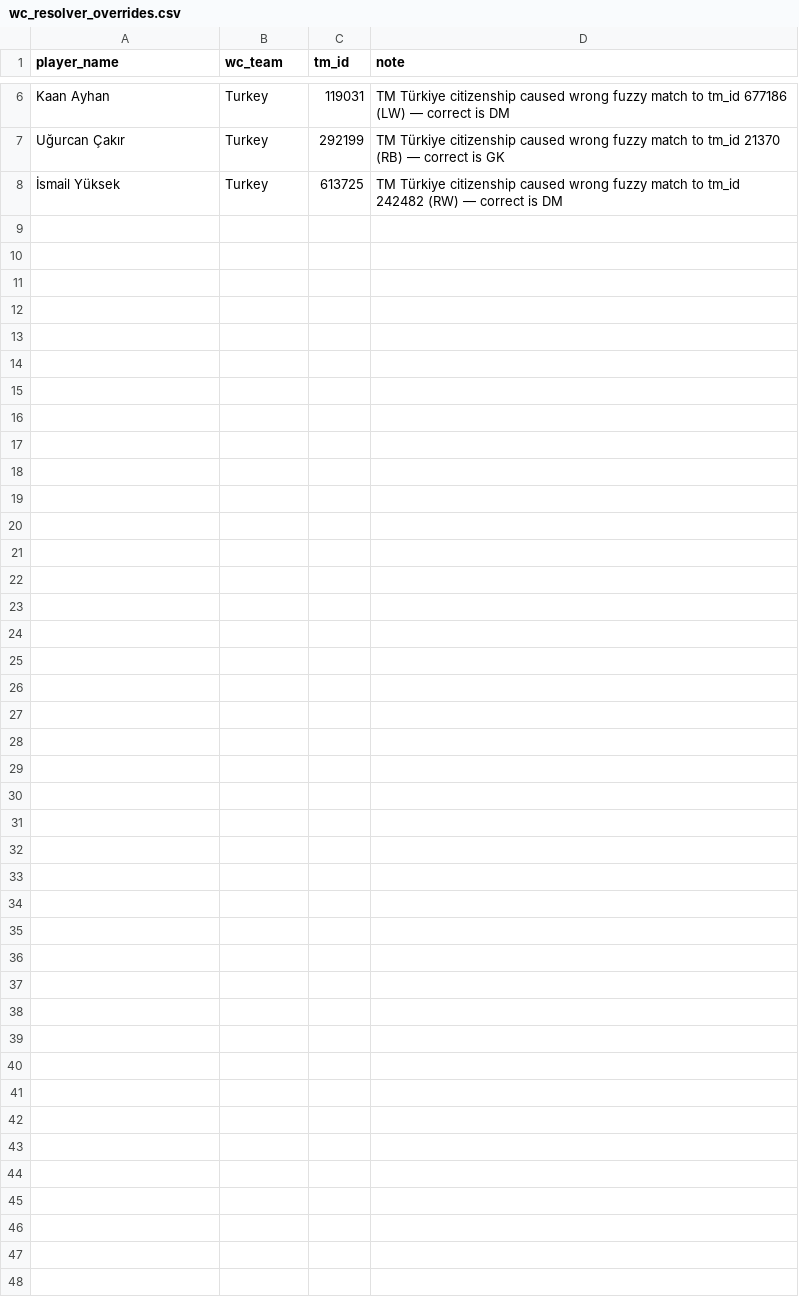
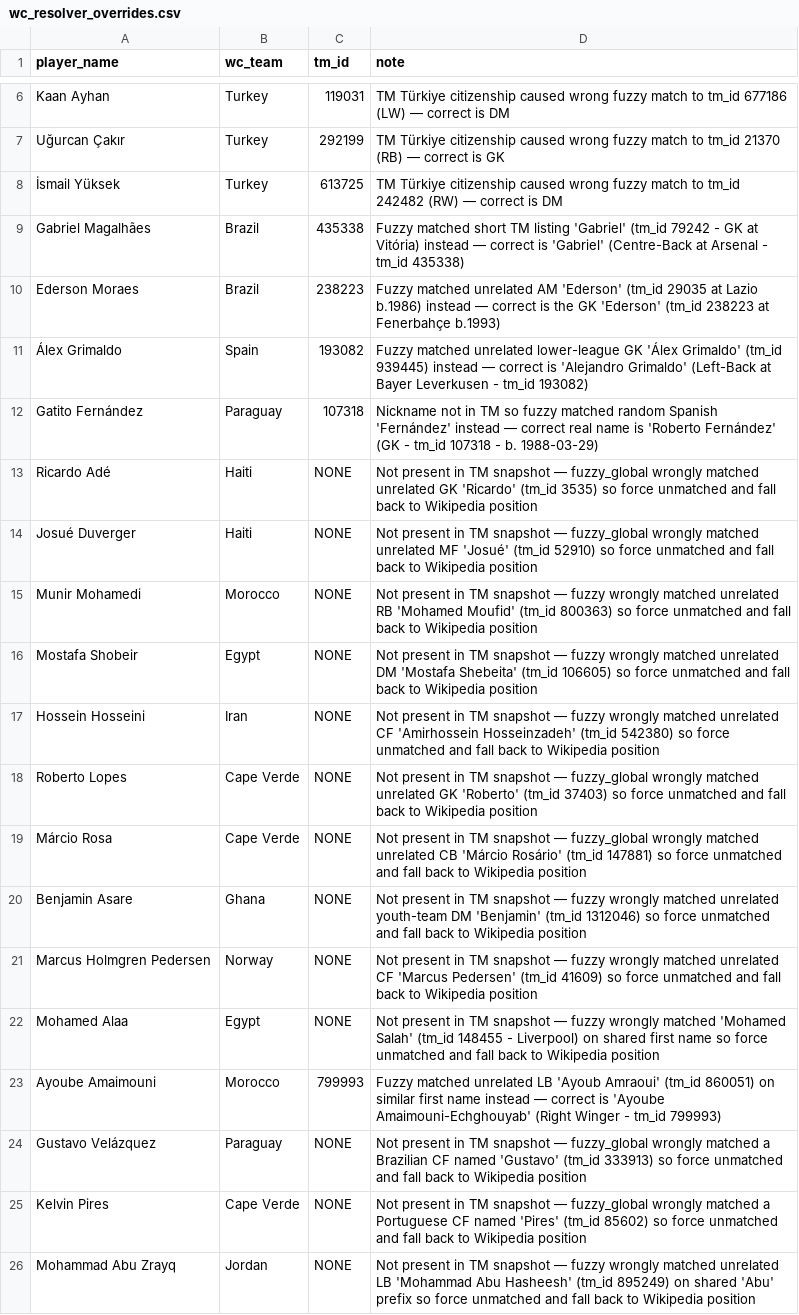
Before and after one commit to cbull81/pl-draft-game, a CSV file: artifacts/wc_resolver_overrides.csv, drawn as a sheet; only a part is shown, gaps mark what is left out.

```diff
--- a/artifacts/wc_resolver_overrides.csv
+++ b/artifacts/wc_resolver_overrides.csv
@@ -8 +8,19 @@ Uğurcan Çakır,Turkey,292199,TM Türkiye citizenship caused wrong fuzzy match
 İsmail Yüksek,Turkey,613725,TM Türkiye citizenship caused wrong fuzzy match to tm_id 242482 (RW) — correct is DM
+Gabriel Magalhães,Brazil,435338,Fuzzy matched short TM listing 'Gabriel' (tm_id 79242 - GK at Vitória) instead — correct is 'Gabriel' (Centre-Back at Arsenal - tm_id 435338)
+Ederson Moraes,Brazil,238223,Fuzzy matched unrelated AM 'Ederson' (tm_id 29035 at Lazio b.1986) instead — correct is the GK 'Ederson' (tm_id 238223 at Fenerbahçe b.1993)
+Álex Grimaldo,Spain,193082,Fuzzy matched unrelated lower-league GK 'Álex Grimaldo' (tm_id 939445) instead — correct is 'Alejandro Grimaldo' (Left-Back at Bayer Leverkusen - tm_id 193082)
+Gatito Fernández,Paraguay,107318,Nickname not in TM so fuzzy matched random Spanish 'Fernández' instead — correct real name is 'Roberto Fernández' (GK - tm_id 107318 - b. 1988-03-29)
+Ricardo Adé,Haiti,NONE,Not present in TM snapshot — fuzzy_global wrongly matched unrelated GK 'Ricardo' (tm_id 3535) so force unmatched and fall back to Wikipedia position
+Josué Duverger,Haiti,NONE,Not present in TM snapshot — fuzzy_global wrongly matched unrelated MF 'Josué' (tm_id 52910) so force unmatched and fall back to Wikipedia position
+Munir Mohamedi,Morocco,NONE,Not present in TM snapshot — fuzzy wrongly matched unrelated RB 'Mohamed Moufid' (tm_id 800363) so force unmatched and fall back to Wikipedia position
+Mostafa Shobeir,Egypt,NONE,Not present in TM snapshot — fuzzy wrongly matched unrelated DM 'Mostafa Shebeita' (tm_id 106605) so force unmatched and fall back to Wikipedia position
+Hossein Hosseini,Iran,NONE,Not present in TM snapshot — fuzzy wrongly matched unrelated CF 'Amirhossein Hosseinzadeh' (tm_id 542380) so force unmatched and fall back to Wikipedia position
+Roberto Lopes,Cape Verde,NONE,Not present in TM snapshot — fuzzy_global wrongly matched unrelated GK 'Roberto' (tm_id 37403) so force unmatched and fall back to Wikipedia position
+Márcio Rosa,Cape Verde,NONE,Not present in TM snapshot — fuzzy_global wrongly matched unrelated CB 'Márcio Rosário' (tm_id 147881) so force unmatched and fall back to Wikipedia position
+Benjamin Asare,Ghana,NONE,Not present in TM snapshot — fuzzy wrongly matched unrelated youth-team DM 'Benjamin' (tm_id 1312046) so force unmatched and fall back to Wikipedia position
+Marcus Holmgren Pedersen,Norway,NONE,Not present in TM snapshot — fuzzy wrongly matched unrelated CF 'Marcus Pedersen' (tm_id 41609) so force unmatched and fall back to Wikipedia position
+Mohamed Alaa,Egypt,NONE,Not present in TM snapshot — fuzzy wrongly matched 'Mohamed Salah' (tm_id 148455 - Liverpool) on shared first name so force unmatched and fall back to Wikipedia position
+Ayoube Amaimouni,Morocco,799993,Fuzzy matched unrelated LB 'Ayoub Amraoui' (tm_id 860051) on similar first name instead — correct is 'Ayoube Amaimouni-Echghouyab' (Right Winger - tm_id 799993)
+Gustavo Velázquez,Paraguay,NONE,Not present in TM snapshot — fuzzy_global wrongly matched a Brazilian CF named 'Gustavo' (tm_id 333913) so force unmatched and fall back to Wikipedia position
+Kelvin Pires,Cape Verde,NONE,Not present in TM snapshot — fuzzy_global wrongly matched a Portuguese CF named 'Pires' (tm_id 85602) so force unmatched and fall back to Wikipedia position
+Mohammad Abu Zrayq,Jordan,NONE,Not present in TM snapshot — fuzzy wrongly matched unrelated LB 'Mohammad Abu Hasheesh' (tm_id 895249) on shared 'Abu' prefix so force unmatched and fall back to Wikipedia position
```
Also changed, not shown: 3 other files.
